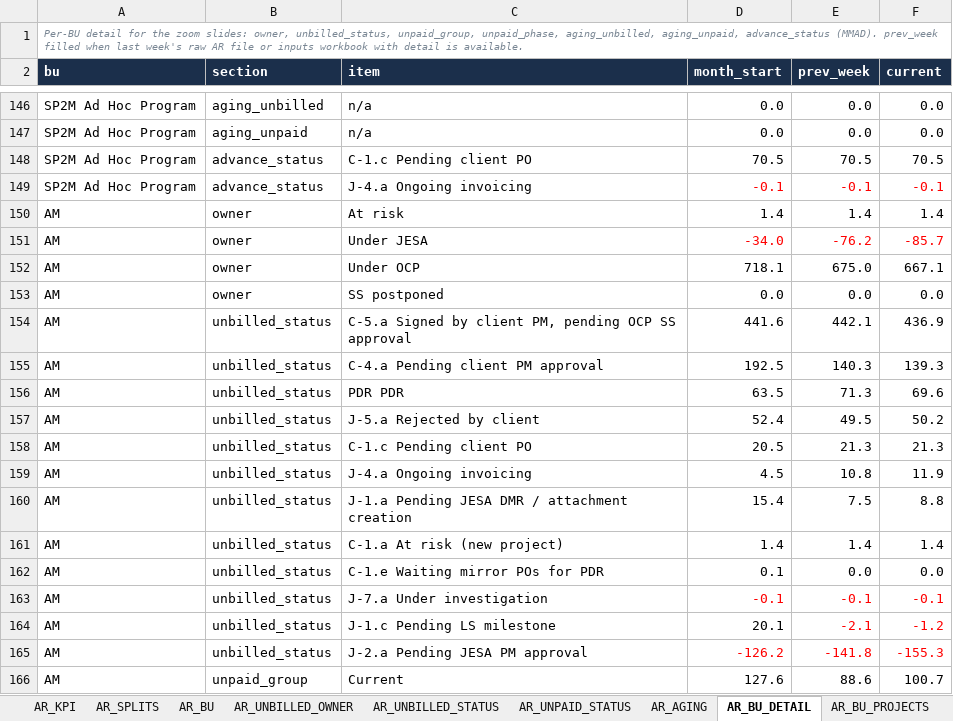
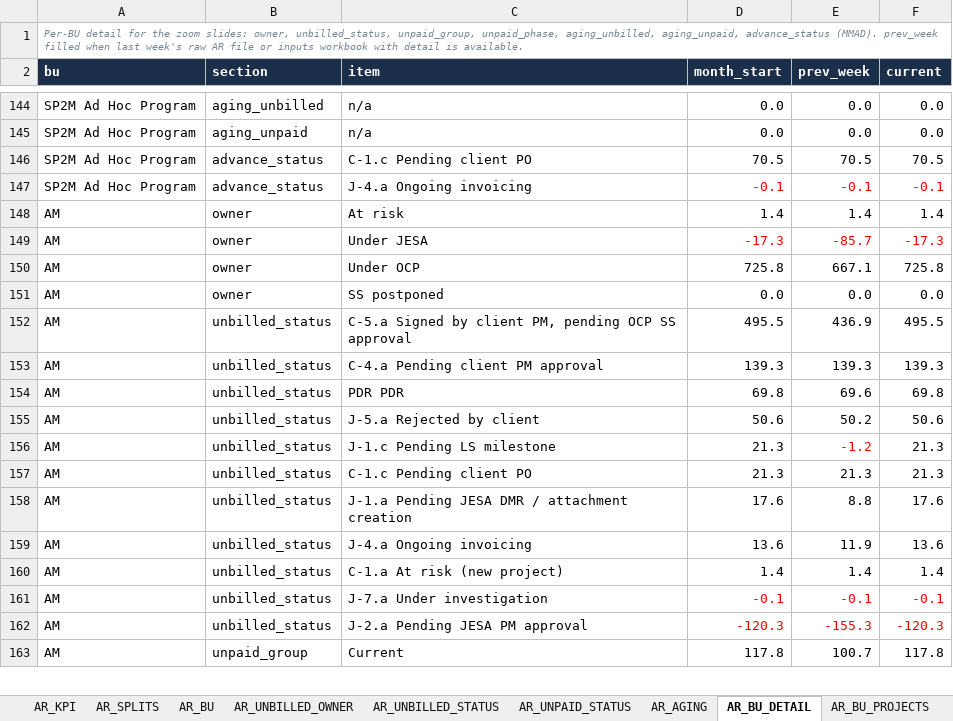
Before and after one commit to cherkaouihassan-art/Skills-Repo, an Excel workbook: weekly-ar-cash-deck/inputs/weekly_inputs.xlsx, sheet AR_BU_DETAIL, drawn as a sheet; only a part is shown, gaps mark what is left out; values as stored, in another font and other column widths than the file's, no borders; removed rows and columns are numbered as before the commit, all else as after; the diff covers the shown part only; the diff names each change by its address in the sheet, - before the commit and + after, or states it on an @@ line.

```diff
--- a/weekly-ar-cash-deck/inputs/weekly_inputs.xlsx (sheet AR_BU_DETAIL)
+++ b/weekly-ar-cash-deck/inputs/weekly_inputs.xlsx (sheet AR_BU_DETAIL)
-D149 (month_start): -34.0
+D149 (month_start): -17.3
-E149 (prev_week): -76.2
+E149 (prev_week): -85.7
-F149 (current): -85.7
+F149 (current): -17.3
-D150 (month_start): 718.1
+D150 (month_start): 725.8
-E150 (prev_week): 675.0
+E150 (prev_week): 667.1
-F150 (current): 667.1
+F150 (current): 725.8
-D152 (month_start): 441.6
+D152 (month_start): 495.5
-E152 (prev_week): 442.1
+E152 (prev_week): 436.9
-F152 (current): 436.9
+F152 (current): 495.5
-D153 (month_start): 192.5
+D153 (month_start): 139.3
-E153 (prev_week): 140.3
+E153 (prev_week): 139.3
-D154 (month_start): 63.5
+D154 (month_start): 69.8
-E154 (prev_week): 71.3
+E154 (prev_week): 69.6
-F154 (current): 69.6
+F154 (current): 69.8
-D155 (month_start): 52.4
+D155 (month_start): 50.6
-E155 (prev_week): 49.5
+E155 (prev_week): 50.2
-F155 (current): 50.2
+F155 (current): 50.6
+row 156: AM | unbilled_status | J-1.c Pending LS milestone | 21.3 | -1.2 | 21.3
-D157 (month_start): 20.5
+D157 (month_start): 21.3
-row 159: AM | unbilled_status | J-4.a Ongoing invoicing | 4.5 | 10.8 | 11.9
-D158 (month_start): 15.4
+D158 (month_start): 17.6
-E158 (prev_week): 7.5
+E158 (prev_week): 8.8
-F158 (current): 8.8
+F158 (current): 17.6
+row 159: AM | unbilled_status | J-4.a Ongoing invoicing | 13.6 | 11.9 | 13.6
-row 162: AM | unbilled_status | C-1.e Waiting mirror POs for PDR | 0.1 | 0.0 | 0.0
-row 164: AM | unbilled_status | J-1.c Pending LS milestone | 20.1 | -2.1 | -1.2
-D162 (month_start): -126.2
+D162 (month_start): -120.3
-E162 (prev_week): -141.8
+E162 (prev_week): -155.3
-F162 (current): -155.3
+F162 (current): -120.3
-D163 (month_start): 127.6
+D163 (month_start): 117.8
-E163 (prev_week): 88.6
+E163 (prev_week): 100.7
-F163 (current): 100.7
+F163 (current): 117.8
```
Also changed, not shown: 17 added rows, 21 removed rows, 618 edited cells and cell formats elsewhere in this sheet, sheet AR_BU_PROJECTS, sheet JESA_UNBILLED_BU_STATUS, sheet AR_SIGNED_PROJECT_STATUS, sheet NONOCP_PROJECTS, sheet AR_SIGNED_BU, sheet COLLECTIONS_BU, 31 more sheets, 9 other files.
